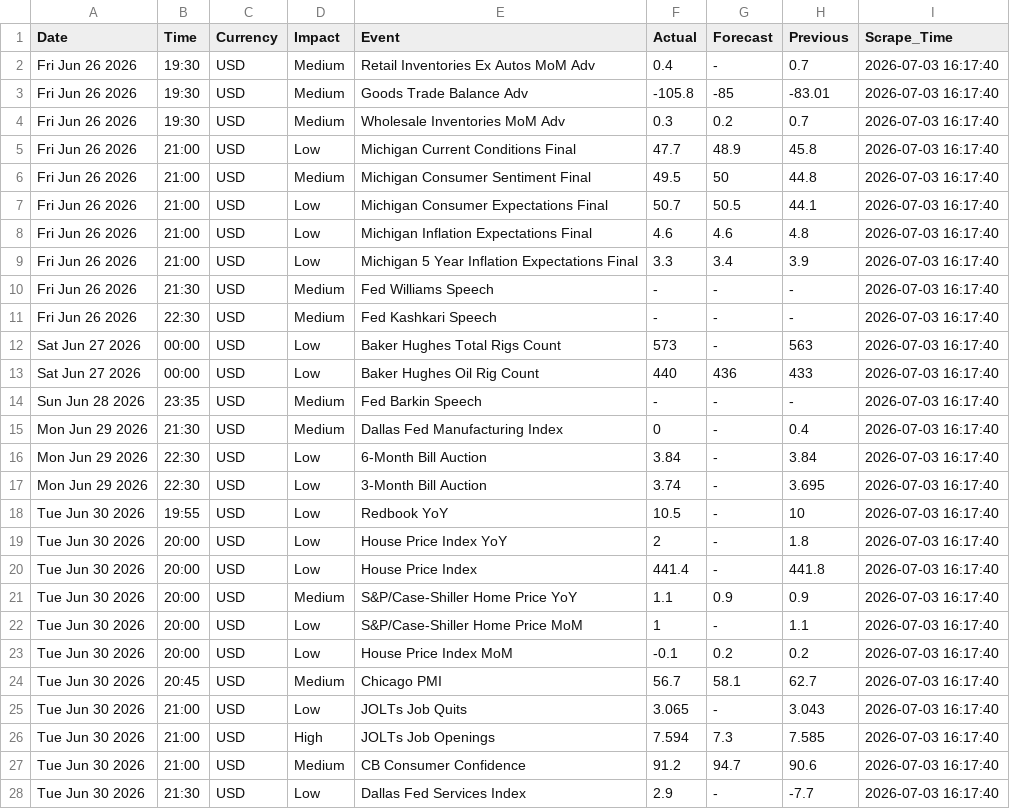
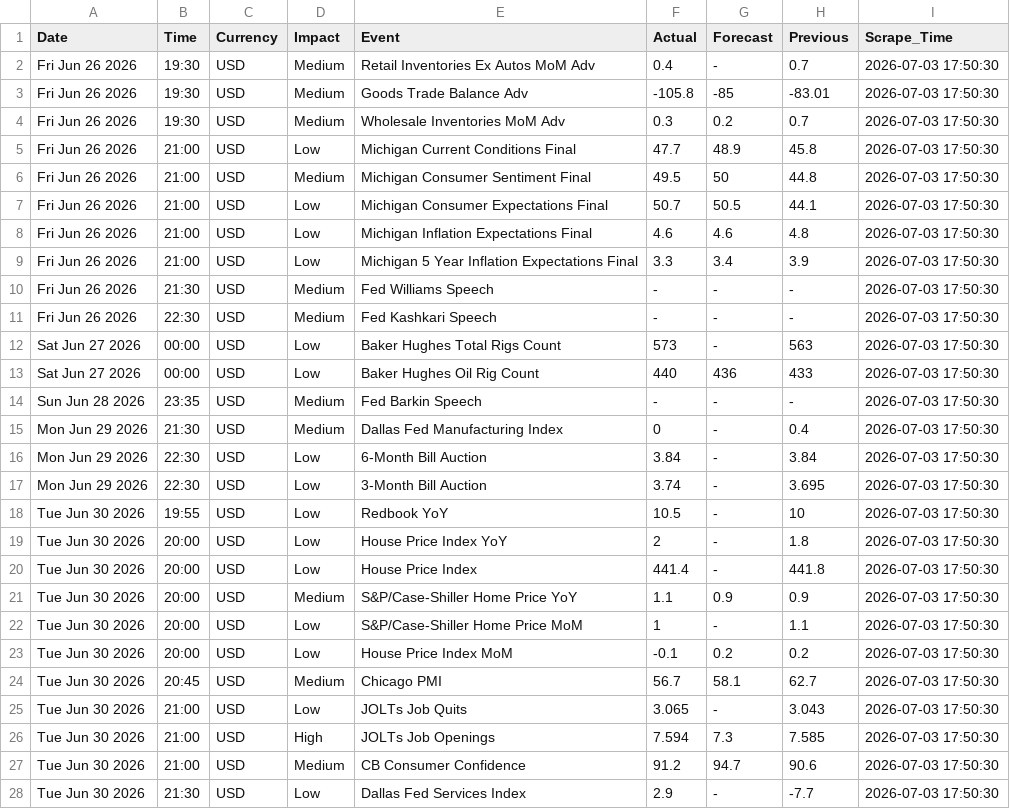
Before and after one commit to matuta99/WBS_HybridPro_Data, a CSV file: data/forex_news_usd_2015_2026.csv, drawn as a sheet; only a part is shown; the diff covers the shown part only.

```diff
--- a/data/forex_news_usd_2015_2026.csv
+++ b/data/forex_news_usd_2015_2026.csv
@@ -1,28 +1,28 @@
 Date,Time,Currency,Impact,Event,Actual,Forecast,Previous,Scrape_Time
-Fri Jun 26 2026,19:30,USD,Medium,Retail Inventories Ex Autos MoM Adv,0.4,-,0.7,2026-07-03 16:17:40
-Fri Jun 26 2026,19:30,USD,Medium,Goods Trade Balance Adv,-105.8,-85,-83.01,2026-07-03 16:17:40
-Fri Jun 26 2026,19:30,USD,Medium,Wholesale Inventories MoM Adv,0.3,0.2,0.7,2026-07-03 16:17:40
-Fri Jun 26 2026,21:00,USD,Low,Michigan Current Conditions Final,47.7,48.9,45.8,2026-07-03 16:17:40
-Fri Jun 26 2026,21:00,USD,Medium,Michigan Consumer Sentiment Final,49.5,50,44.8,2026-07-03 16:17:40
-Fri Jun 26 2026,21:00,USD,Low,Michigan Consumer Expectations Final,50.7,50.5,44.1,2026-07-03 16:17:40
-Fri Jun 26 2026,21:00,USD,Low,Michigan Inflation Expectations Final,4.6,4.6,4.8,2026-07-03 16:17:40
-Fri Jun 26 2026,21:00,USD,Low,Michigan 5 Year Inflation Expectations Final,3.3,3.4,3.9,2026-07-03 16:17:40
-Fri Jun 26 2026,21:30,USD,Medium,Fed Williams Speech,-,-,-,2026-07-03 16:17:40
-Fri Jun 26 2026,22:30,USD,Medium,Fed Kashkari Speech,-,-,-,2026-07-03 16:17:40
-Sat Jun 27 2026,00:00,USD,Low,Baker Hughes Total Rigs Count,573,-,563,2026-07-03 16:17:40
-Sat Jun 27 2026,00:00,USD,Low,Baker Hughes Oil Rig Count,440,436,433,2026-07-03 16:17:40
-Sun Jun 28 2026,23:35,USD,Medium,Fed Barkin Speech,-,-,-,2026-07-03 16:17:40
-Mon Jun 29 2026,21:30,USD,Medium,Dallas Fed Manufacturing Index,0,-,0.4,2026-07-03 16:17:40
-Mon Jun 29 2026,22:30,USD,Low,6-Month Bill Auction,3.84,-,3.84,2026-07-03 16:17:40
-Mon Jun 29 2026,22:30,USD,Low,3-Month Bill Auction,3.74,-,3.695,2026-07-03 16:17:40
-Tue Jun 30 2026,19:55,USD,Low,Redbook YoY,10.5,-,10,2026-07-03 16:17:40
-Tue Jun 30 2026,20:00,USD,Low,House Price Index YoY,2,-,1.8,2026-07-03 16:17:40
-Tue Jun 30 2026,20:00,USD,Low,House Price Index,441.4,-,441.8,2026-07-03 16:17:40
-Tue Jun 30 2026,20:00,USD,Medium,S&P/Case-Shiller Home Price YoY,1.1,0.9,0.9,2026-07-03 16:17:40
-Tue Jun 30 2026,20:00,USD,Low,S&P/Case-Shiller Home Price MoM,1,-,1.1,2026-07-03 16:17:40
-Tue Jun 30 2026,20:00,USD,Low,House Price Index MoM,-0.1,0.2,0.2,2026-07-03 16:17:40
-Tue Jun 30 2026,20:45,USD,Medium,Chicago PMI,56.7,58.1,62.7,2026-07-03 16:17:40
-Tue Jun 30 2026,21:00,USD,Low,JOLTs Job Quits,3.065,-,3.043,2026-07-03 16:17:40
-Tue Jun 30 2026,21:00,USD,High,JOLTs Job Openings,7.594,7.3,7.585,2026-07-03 16:17:40
-Tue Jun 30 2026,21:00,USD,Medium,CB Consumer Confidence,91.2,94.7,90.6,2026-07-03 16:17:40
-Tue Jun 30 2026,21:30,USD,Low,Dallas Fed Services Index,2.9,-,-7.7,2026-07-03 16:17:40
+Fri Jun 26 2026,19:30,USD,Medium,Retail Inventories Ex Autos MoM Adv,0.4,-,0.7,2026-07-03 17:50:30
+Fri Jun 26 2026,19:30,USD,Medium,Goods Trade Balance Adv,-105.8,-85,-83.01,2026-07-03 17:50:30
+Fri Jun 26 2026,19:30,USD,Medium,Wholesale Inventories MoM Adv,0.3,0.2,0.7,2026-07-03 17:50:30
+Fri Jun 26 2026,21:00,USD,Low,Michigan Current Conditions Final,47.7,48.9,45.8,2026-07-03 17:50:30
+Fri Jun 26 2026,21:00,USD,Medium,Michigan Consumer Sentiment Final,49.5,50,44.8,2026-07-03 17:50:30
+Fri Jun 26 2026,21:00,USD,Low,Michigan Consumer Expectations Final,50.7,50.5,44.1,2026-07-03 17:50:30
+Fri Jun 26 2026,21:00,USD,Low,Michigan Inflation Expectations Final,4.6,4.6,4.8,2026-07-03 17:50:30
+Fri Jun 26 2026,21:00,USD,Low,Michigan 5 Year Inflation Expectations Final,3.3,3.4,3.9,2026-07-03 17:50:30
+Fri Jun 26 2026,21:30,USD,Medium,Fed Williams Speech,-,-,-,2026-07-03 17:50:30
+Fri Jun 26 2026,22:30,USD,Medium,Fed Kashkari Speech,-,-,-,2026-07-03 17:50:30
+Sat Jun 27 2026,00:00,USD,Low,Baker Hughes Total Rigs Count,573,-,563,2026-07-03 17:50:30
+Sat Jun 27 2026,00:00,USD,Low,Baker Hughes Oil Rig Count,440,436,433,2026-07-03 17:50:30
+Sun Jun 28 2026,23:35,USD,Medium,Fed Barkin Speech,-,-,-,2026-07-03 17:50:30
+Mon Jun 29 2026,21:30,USD,Medium,Dallas Fed Manufacturing Index,0,-,0.4,2026-07-03 17:50:30
+Mon Jun 29 2026,22:30,USD,Low,6-Month Bill Auction,3.84,-,3.84,2026-07-03 17:50:30
+Mon Jun 29 2026,22:30,USD,Low,3-Month Bill Auction,3.74,-,3.695,2026-07-03 17:50:30
+Tue Jun 30 2026,19:55,USD,Low,Redbook YoY,10.5,-,10,2026-07-03 17:50:30
+Tue Jun 30 2026,20:00,USD,Low,House Price Index YoY,2,-,1.8,2026-07-03 17:50:30
+Tue Jun 30 2026,20:00,USD,Low,House Price Index,441.4,-,441.8,2026-07-03 17:50:30
+Tue Jun 30 2026,20:00,USD,Medium,S&P/Case-Shiller Home Price YoY,1.1,0.9,0.9,2026-07-03 17:50:30
+Tue Jun 30 2026,20:00,USD,Low,S&P/Case-Shiller Home Price MoM,1,-,1.1,2026-07-03 17:50:30
+Tue Jun 30 2026,20:00,USD,Low,House Price Index MoM,-0.1,0.2,0.2,2026-07-03 17:50:30
+Tue Jun 30 2026,20:45,USD,Medium,Chicago PMI,56.7,58.1,62.7,2026-07-03 17:50:30
+Tue Jun 30 2026,21:00,USD,Low,JOLTs Job Quits,3.065,-,3.043,2026-07-03 17:50:30
+Tue Jun 30 2026,21:00,USD,High,JOLTs Job Openings,7.594,7.3,7.585,2026-07-03 17:50:30
+Tue Jun 30 2026,21:00,USD,Medium,CB Consumer Confidence,91.2,94.7,90.6,2026-07-03 17:50:30
+Tue Jun 30 2026,21:30,USD,Low,Dallas Fed Services Index,2.9,-,-7.7,2026-07-03 17:50:30
```
Also changed, not shown: 118 edited cells elsewhere in this file.
